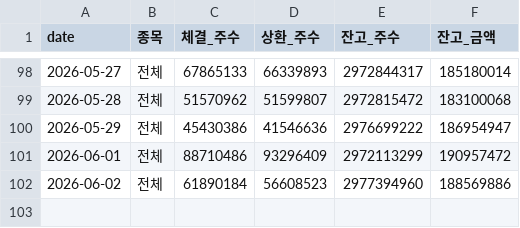
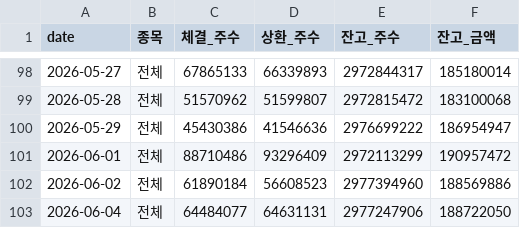
Before and after one commit to jinyoungpyo/kospi-dashboard, a CSV file: data/대차거래_추이_2026Q1Q2.csv, drawn as a sheet; only a part is shown, gaps mark what is left out; the diff names each change by its address in the sheet, - before the commit and + after, or states it on an @@ line.

```diff
--- a/data/대차거래_추이_2026Q1Q2.csv
+++ b/data/대차거래_추이_2026Q1Q2.csv
+row 103: 2026-06-04 | 전체 | 64484077 | 64631131 | 2977247906 | 188722050
```
Also changed, not shown: data/jeungsi_jageum_2026Q1Q2.csv, data/naver_kospi_daily.csv, 3 other files.
